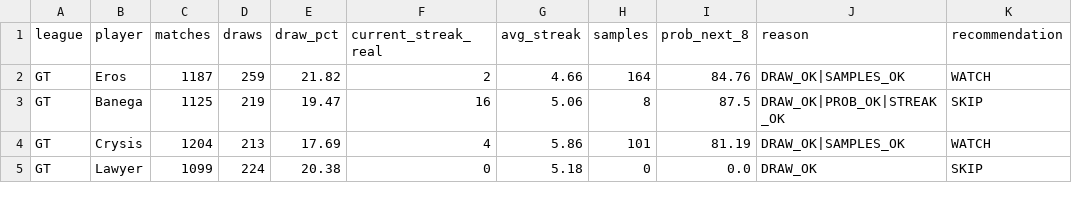
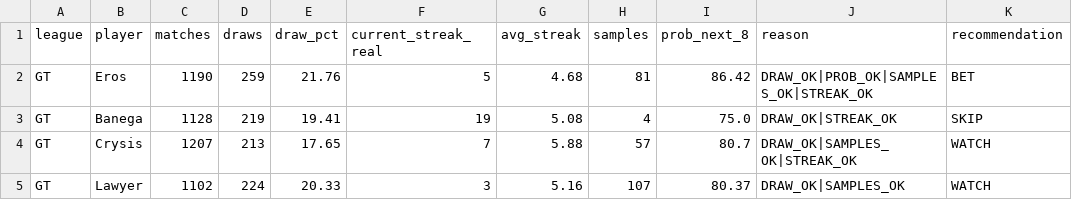
Before and after one commit to dgonzalez13/esports-tracker-full, a CSV file: opportunity_input.csv, drawn as a sheet; only a part is shown; the diff covers the shown part only.

```diff
--- a/opportunity_input.csv
+++ b/opportunity_input.csv
@@ -1,5 +1,5 @@
 league,player,matches,draws,draw_pct,current_streak_real,avg_streak,samples,prob_next_8,reason,recommendation
-GT,Eros,1187,259,21.82,2,4.66,164,84.76,DRAW_OK|SAMPLES_OK,WATCH
-GT,Banega,1125,219,19.47,16,5.06,8,87.5,DRAW_OK|PROB_OK|STREAK_OK,SKIP
-GT,Crysis,1204,213,17.69,4,5.86,101,81.19,DRAW_OK|SAMPLES_OK,WATCH
-GT,Lawyer,1099,224,20.38,0,5.18,0,0.0,DRAW_OK,SKIP
+GT,Eros,1190,259,21.76,5,4.68,81,86.42,DRAW_OK|PROB_OK|SAMPLES_OK|STREAK_OK,BET
+GT,Banega,1128,219,19.41,19,5.08,4,75.0,DRAW_OK|STREAK_OK,SKIP
+GT,Crysis,1207,213,17.65,7,5.88,57,80.7,DRAW_OK|SAMPLES_OK|STREAK_OK,WATCH
+GT,Lawyer,1102,224,20.33,3,5.16,107,80.37,DRAW_OK|SAMPLES_OK,WATCH
```
Also changed, not shown: 105 edited cells elsewhere in this file, 3 other files.
